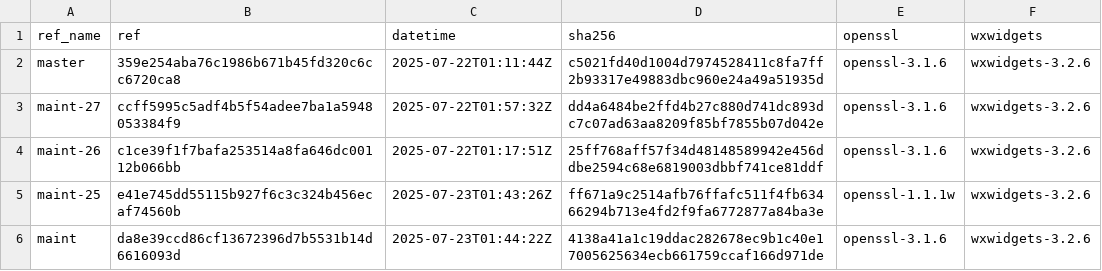
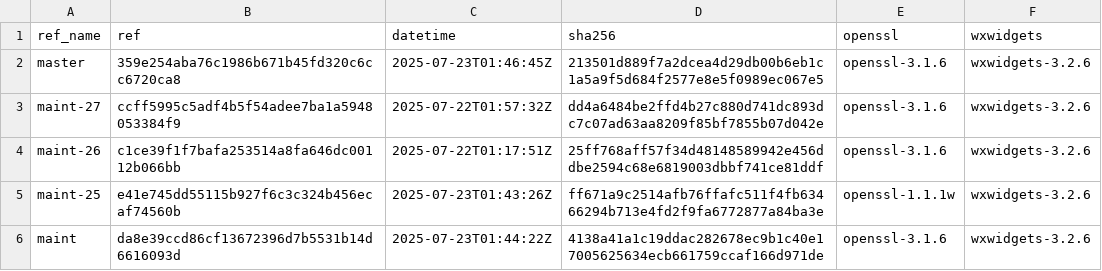
Before and after one commit to paulo-ferraz-oliveira/otp_builds, a CSV file: builds/x86_64-apple-darwin.csv, drawn as a sheet; only a part is shown.

```diff
--- a/builds/x86_64-apple-darwin.csv
+++ b/builds/x86_64-apple-darwin.csv
@@ -1,3 +1,3 @@
 ref_name,ref,datetime,sha256,openssl,wxwidgets
-master,359e254aba76c1986b671b45fd320c6cc6720ca8,2025-07-22T01:11:44Z,c5021fd40d1004d7974528411c8fa7ff2b93317e49883dbc960e24a49a51935d,openssl-3.1.6,wxwidgets-3.2.6
+master,359e254aba76c1986b671b45fd320c6cc6720ca8,2025-07-23T01:46:45Z,213501d889f7a2dcea4d29db00b6eb1c1a5a9f5d684f2577e8e5f0989ec067e5,openssl-3.1.6,wxwidgets-3.2.6
 maint-27,ccff5995c5adf4b5f54adee7ba1a5948053384f9,2025-07-22T01:57:32Z,dd4a6484be2ffd4b27c880d741dc893dc7c07ad63aa8209f85bf7855b07d042e,openssl-3.1.6,wxwidgets-3.2.6
```
